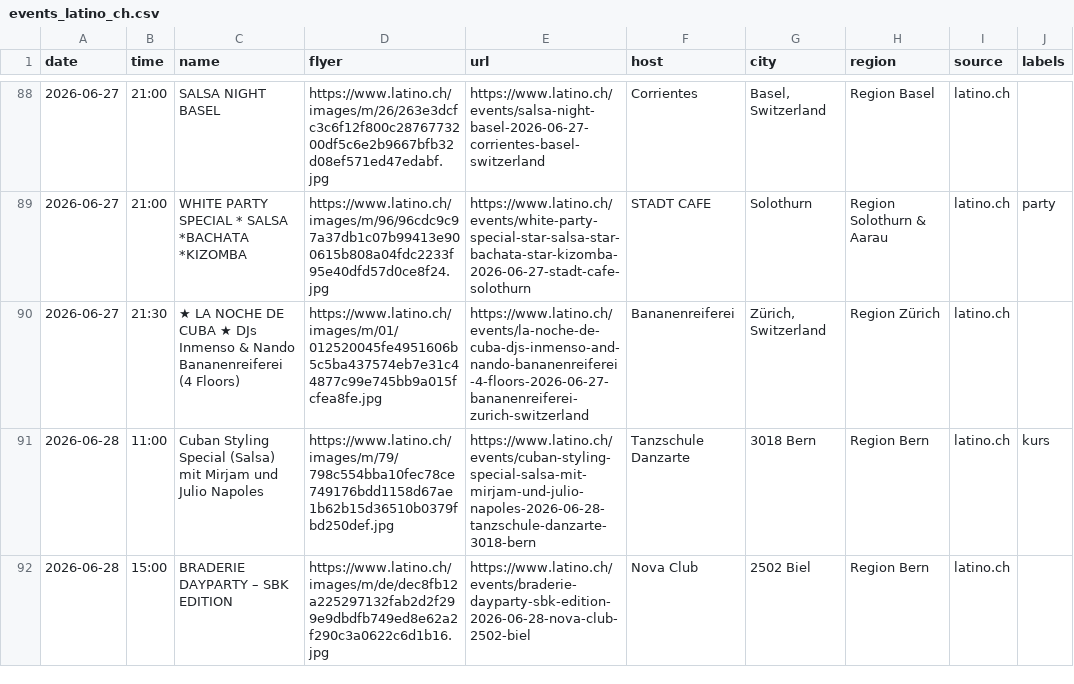
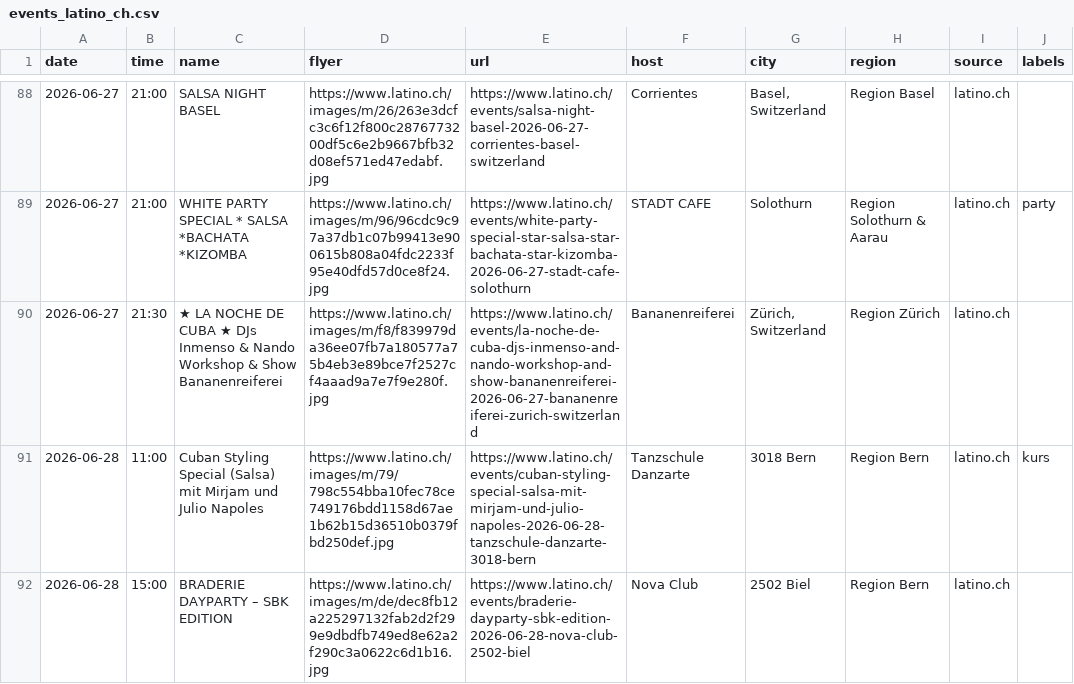
Before and after one commit to aendu/latin-events-be, a CSV file: data/events_latino_ch.csv, drawn as a sheet; only a part is shown, gaps mark what is left out; the diff covers the shown part only.

```diff
--- a/data/events_latino_ch.csv
+++ b/data/events_latino_ch.csv
@@ -89,3 +89,3 @@ date,time,name,flyer,url,host,city,region,source,labels
 2026-06-27,21:00,WHITE PARTY SPECIAL * SALSA *BACHATA *KIZOMBA,https://www.latino.ch/images/m/96/96cdc9c97a37db1c07b99413e900615b808a04fdc2233f95e40dfd57d0ce8f24.jpg,https://www.latino.ch/events/white-party-special-star-salsa-star-bachata-star-kizomba-2026-06-27-stadt-cafe-solothurn,STADT CAFE,Solothurn,Region Solothurn & Aarau,latino.ch,party
-2026-06-27,21:30,★ LA NOCHE DE CUBA ★ DJs Inmenso & Nando Bananenreiferei (4 Floors),https://www.latino.ch/images/m/01/012520045fe4951606b5c5ba437574eb7e31c44877c99e745bb9a015fcfea8fe.jpg,https://www.latino.ch/events/la-noche-de-cuba-djs-inmenso-and-nando-bananenreiferei-4-floors-2026-06-27-bananenreiferei-zurich-switzerland,Bananenreiferei,"Zürich, Switzerland",Region Zürich,latino.ch,
+2026-06-27,21:30,★ LA NOCHE DE CUBA ★ DJs Inmenso & Nando Workshop & Show Bananenreiferei,https://www.latino.ch/images/m/f8/f839979da36ee07fb7a180577a75b4eb3e89bce7f2527cf4aaad9a7e7f9e280f.jpg,https://www.latino.ch/events/la-noche-de-cuba-djs-inmenso-and-nando-workshop-and-show-bananenreiferei-2026-06-27-bananenreiferei-zurich-switzerland,Bananenreiferei,"Zürich, Switzerland",Region Zürich,latino.ch,
 2026-06-28,11:00,Cuban Styling Special (Salsa) mit Mirjam und Julio Napoles,https://www.latino.ch/images/m/79/798c554bba10fec78ce749176bdd1158d67ae1b62b15d36510b0379fbd250def.jpg,https://www.latino.ch/events/cuban-styling-special-salsa-mit-mirjam-und-julio-napoles-2026-06-28-tanzschule-danzarte-3018-bern,Tanzschule Danzarte,3018 Bern,Region Bern,latino.ch,kurs
```
Also changed, not shown: 2 added rows elsewhere in this file.
